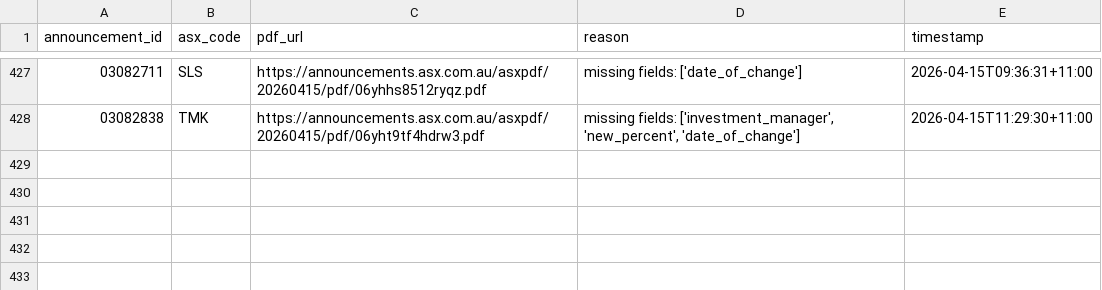
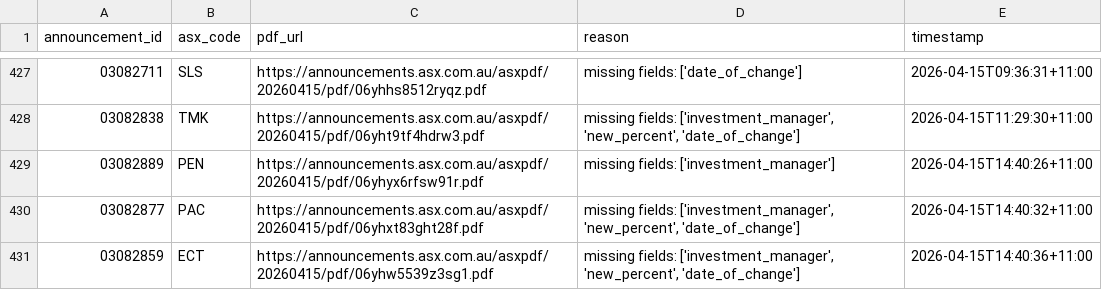
Before and after one commit to duriandaniel/substantials-vibe1, a CSV file: needs_review.csv, drawn as a sheet; only a part is shown, gaps mark what is left out; the diff names each change by its address in the sheet, - before the commit and + after, or states it on an @@ line.

```diff
--- a/needs_review.csv
+++ b/needs_review.csv
+row 429: 03082889 | PEN | https://announcements.asx.com.au/asxpdf/20260415/pdf/06yhyx6rfsw91r.pdf | missing fields: ['investment_manager'] | 2026-04-15T14:40:26+11:00
+row 430: 03082877 | PAC | https://announcements.asx.com.au/asxpdf/20260415/pdf/06yhxt83ght28f.pdf | missing fields: ['investment_manager', 'new_percent', 'date_of_change'] | 2026-04-15T14:40:32+11:00
+row 431: 03082859 | ECT | https://announcements.asx.com.au/asxpdf/20260415/pdf/06yhw5539z3sg1.pdf | missing fields: ['investment_manager', 'new_percent', 'date_of_change'] | 2026-04-15T14:40:36+11:00
```
Also changed, not shown: output.csv, 1 other file.
